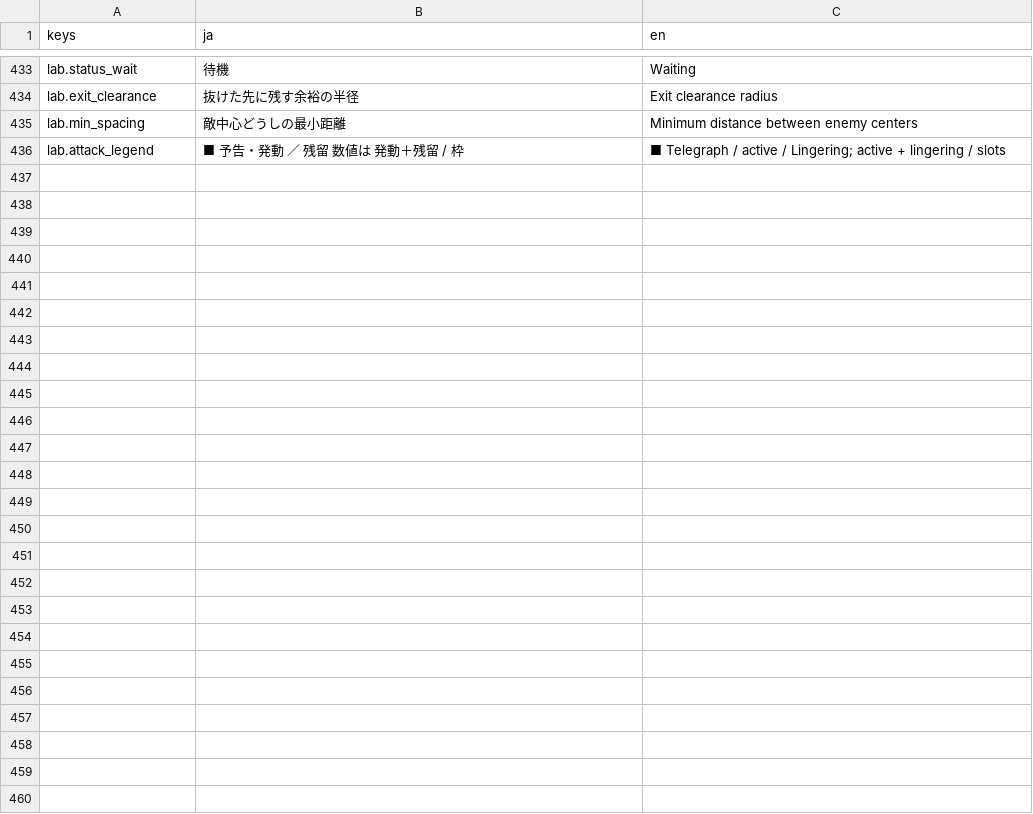
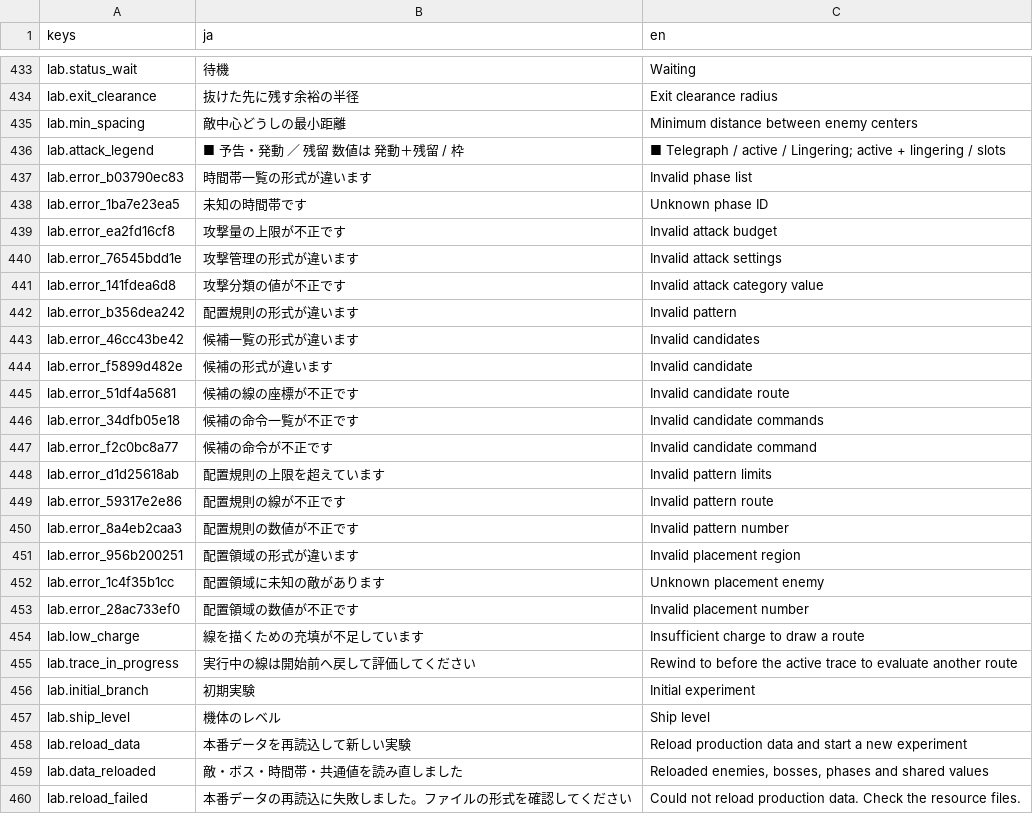
Before and after one commit to Tomatoguy1029/speed, a CSV file: speed/data/text/strings.csv, drawn as a sheet; only a part is shown, gaps mark what is left out; the diff names each change by its address in the sheet, - before the commit and + after, or states it on an @@ line.

Commit message:
fix: retain loaded resource baselines and validate route replay assumptions

```diff
--- a/speed/data/text/strings.csv
+++ b/speed/data/text/strings.csv
+row 437: lab.error_b03790ec83 | 時間帯一覧の形式が違います | Invalid phase list
+row 438: lab.error_1ba7e23ea5 | 未知の時間帯です | Unknown phase ID
+row 439: lab.error_ea2fd16cf8 | 攻撃量の上限が不正です | Invalid attack budget
+row 440: lab.error_76545bdd1e | 攻撃管理の形式が違います | Invalid attack settings
+row 441: lab.error_141fdea6d8 | 攻撃分類の値が不正です | Invalid attack category value
+row 442: lab.error_b356dea242 | 配置規則の形式が違います | Invalid pattern
+row 443: lab.error_46cc43be42 | 候補一覧の形式が違います | Invalid candidates
+row 444: lab.error_f5899d482e | 候補の形式が違います | Invalid candidate
+row 445: lab.error_51df4a5681 | 候補の線の座標が不正です | Invalid candidate route
+row 446: lab.error_34dfb05e18 | 候補の命令一覧が不正です | Invalid candidate commands
+row 447: lab.error_f2c0bc8a77 | 候補の命令が不正です | Invalid candidate command
+row 448: lab.error_d1d25618ab | 配置規則の上限を超えています | Invalid pattern limits
+row 449: lab.error_59317e2e86 | 配置規則の線が不正です | Invalid pattern route
+row 450: lab.error_8a4eb2caa3 | 配置規則の数値が不正です | Invalid pattern number
+row 451: lab.error_956b200251 | 配置領域の形式が違います | Invalid placement region
+row 452: lab.error_1c4f35b1cc | 配置領域に未知の敵があります | Unknown placement enemy
+row 453: lab.error_28ac733ef0 | 配置領域の数値が不正です | Invalid placement number
+row 454: lab.low_charge | 線を描くための充填が不足しています | Insufficient charge to draw a route
+row 455: lab.trace_in_progress | 実行中の線は開始前へ戻して評価してください | Rewind to before the active trace to evaluate another route
+row 456: lab.initial_branch | 初期実験 | Initial experiment
+row 457: lab.ship_level | 機体のレベル | Ship level
+row 458: lab.reload_data | 本番データを再読込して新しい実験 | Reload production data and start a new experiment
+row 459: lab.data_reloaded | 敵・ボス・時間帯・共通値を読み直しました | Reloaded enemies, bosses, phases and shared values
+row 460: lab.reload_failed | 本番データの再読込に失敗しました。ファイルの形式を確認してください | Could not reload production data. Check the resource files.
```
Also changed, not shown: 14 other files.
